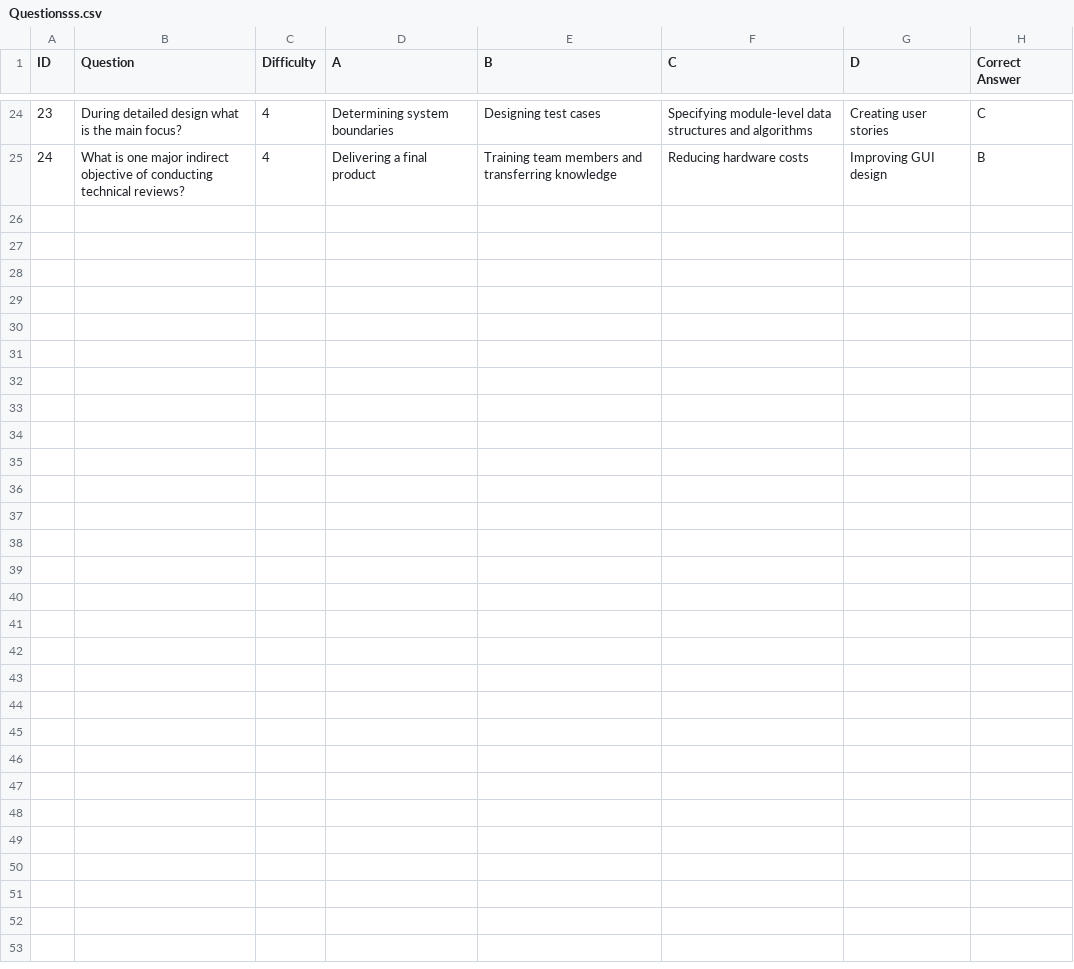
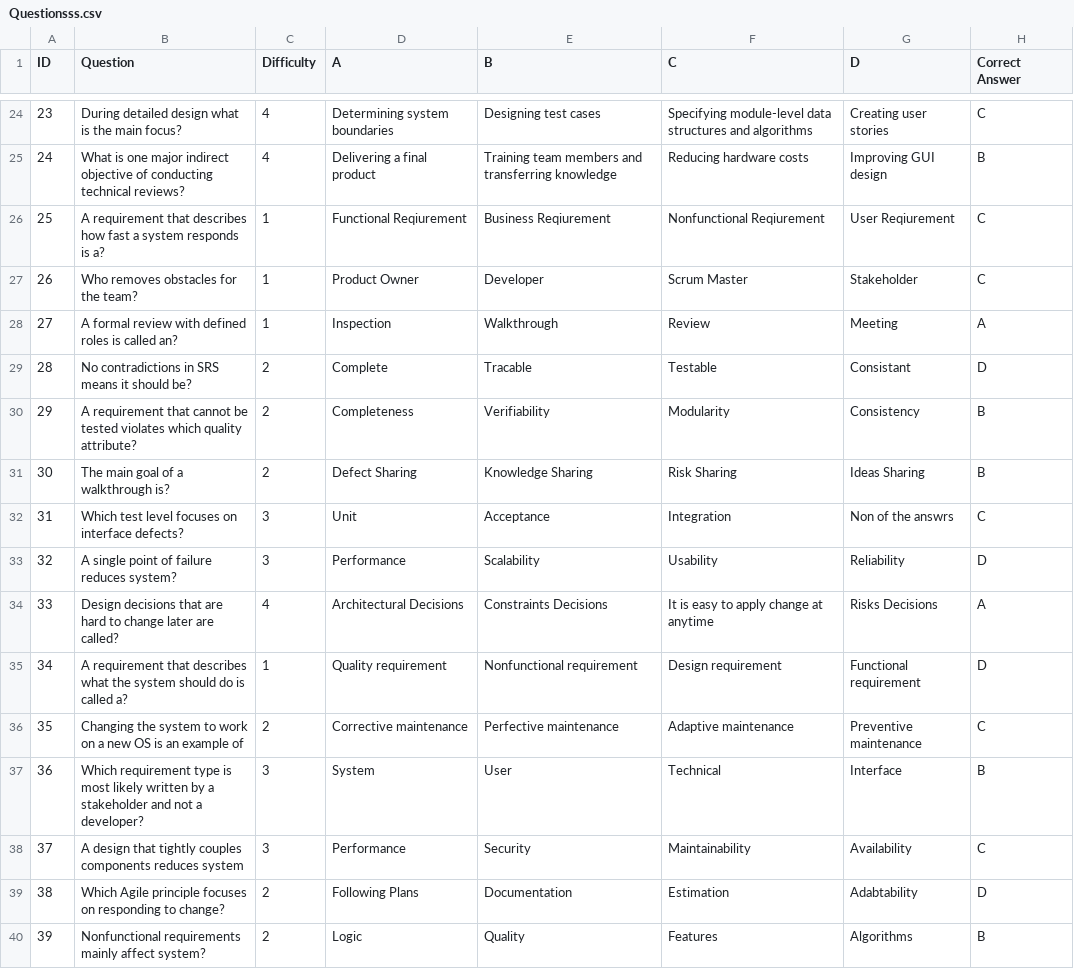
Before and after one commit to layla1010/MineSweeper_Wolf, a CSV file: src/main/resources/data/Questionsss.csv, drawn as a sheet; only a part is shown, gaps mark what is left out.

Commit message:
Updated onboarding text and added new quiz questions
Changed onboarding step label from 'Mines left' to 'what's left' in GameController for clarity. Added new questions to Questionsss.csv to expand the quiz content.

```diff
--- a/src/main/resources/data/Questionsss.csv
+++ b/src/main/resources/data/Questionsss.csv
@@ -25 +25,16 @@ ID,Question,Difficulty,A,B,C,D,Correct Answer
 24,What is one major indirect objective of conducting technical reviews?,4,Delivering a final product,Training team members and transferring knowledge,Reducing hardware costs,Improving GUI design,B
+25,A requirement that describes how fast a system responds is a?,1,Functional Reqiurement,Business Reqiurement,Nonfunctional Reqiurement,User Reqiurement,C
+26,Who removes obstacles for the team?,1,Product Owner,Developer,Scrum Master,Stakeholder,C
+27,A formal review with defined roles is called an?,1,Inspection,Walkthrough,Review,Meeting,A
+28,No contradictions in SRS means it should be?,2,Complete,Tracable,Testable,Consistant,D
+29,A requirement that cannot be tested violates which quality attribute?,2,Completeness,Verifiability ,Modularity,Consistency,B
+30,The main goal of a walkthrough is?,2,Defect Sharing,Knowledge Sharing,Risk Sharing,Ideas Sharing,B
+31,Which test level focuses on interface defects?,3,Unit,Acceptance,Integration ,Non of the answrs,C
+32,A single point of failure reduces system?,3,Performance,Scalability, Usability,Reliability,D
+33,Design decisions that are hard to change later are called?,4,Architectural Decisions,Constraints Decisions,It is easy to apply change at anytime,Risks Decisions,A
+34,A requirement that describes what the system should do is called a?,1,Quality requirement,Nonfunctional requirement,Design requirement,Functional requirement ,D
+35,Changing the system to work on a new OS is an example of ,2,Corrective maintenance,Perfective maintenance,Adaptive maintenance,Preventive maintenance,C
+36,Which requirement type is most likely written by a stakeholder and not a developer?,3,System,User,Technical,Interface,B
+37,A design that tightly couples components reduces system,3,Performance,Security,Maintainability,Availability,C
+38,Which Agile principle focuses on responding to change?,2,Following Plans,Documentation,Estimation,Adabtability,D
+39,Nonfunctional requirements mainly affect system?,2,Logic,Quality,Features,Algorithms,B
```
Also changed, not shown: 1 other file.
